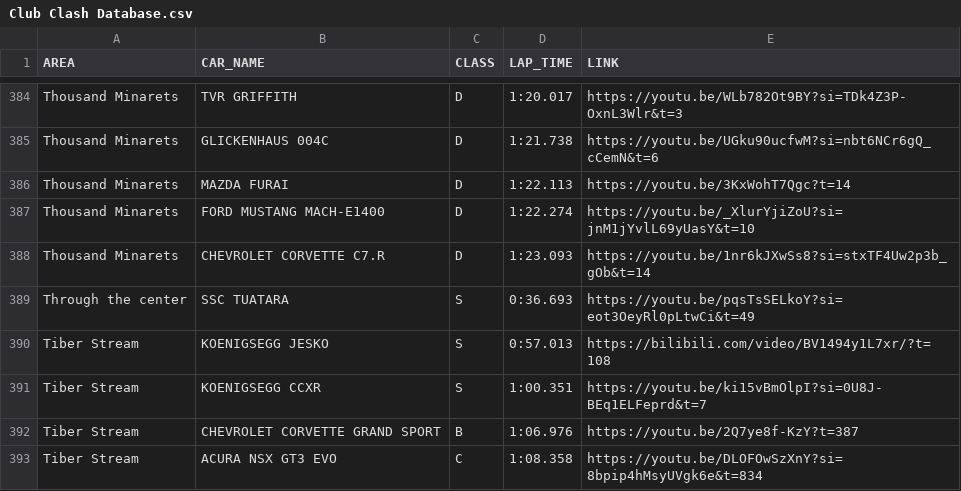
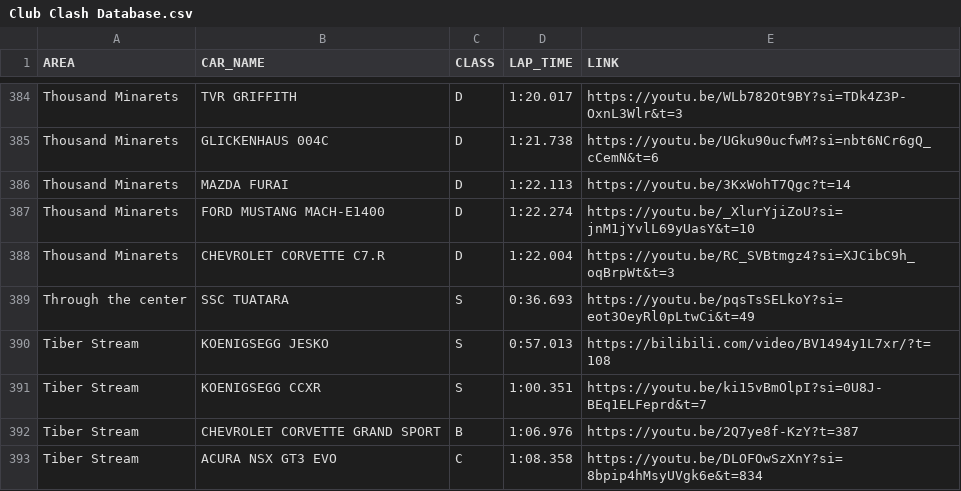
Before and after one commit to Gooraeng/ASL-Assistant, a CSV file: data/Club Clash Database.csv, drawn as a sheet; only a part is shown, gaps mark what is left out.

```diff
--- a/data/Club Clash Database.csv
+++ b/data/Club Clash Database.csv
@@ -387,3 +387,3 @@ Thousand Minarets,MAZDA FURAI,D,1:22.113,https://youtu.be/3KxWohT7Qgc?t=14
 Thousand Minarets,FORD MUSTANG MACH-E1400,D,1:22.274,https://youtu.be/_XlurYjiZoU?si=jnM1jYvlL69yUasY&t=10
-Thousand Minarets,CHEVROLET CORVETTE C7.R,D,1:23.093,https://youtu.be/1nr6kJXwSs8?si=stxTF4Uw2p3b_gOb&t=14
+Thousand Minarets,CHEVROLET CORVETTE C7.R,D,1:22.004,https://youtu.be/RC_SVBtmgz4?si=XJCibC9h_oqBrpWt&t=3
 Through the center,SSC TUATARA,S,0:36.693,https://youtu.be/pqsTsSELkoY?si=eot3OeyRl0pLtwCi&t=49
```
Also changed, not shown: 8 other files.
